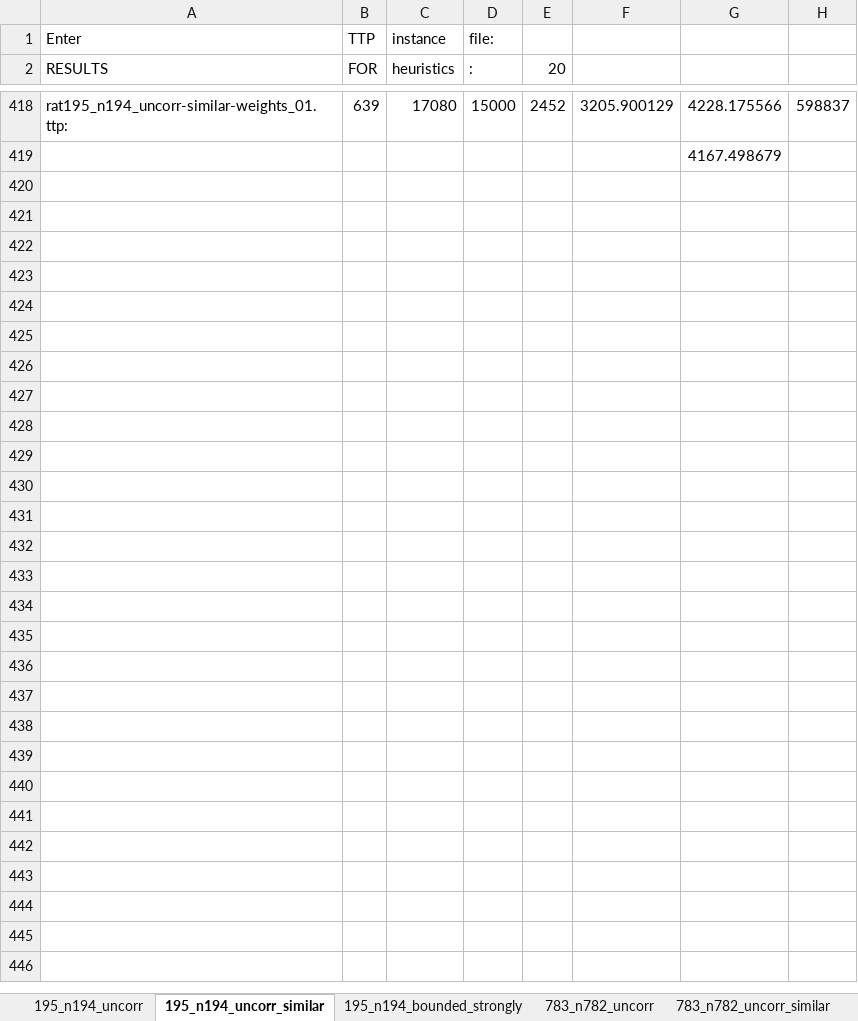
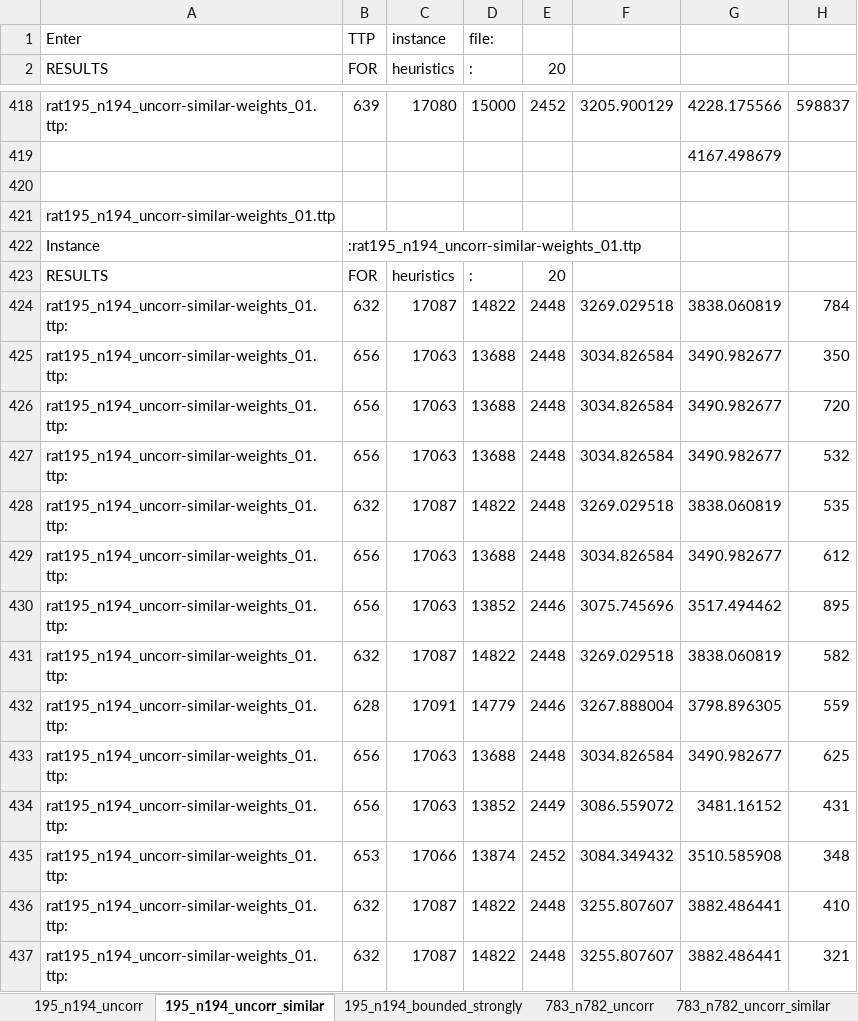
Before and after one commit to hoyin91/TTP_dissertation_repo, an Excel workbook: csv/Results.xlsx, sheet 195_n194_uncorr_similar, drawn as a sheet; only a part is shown, gaps mark what is left out; values as stored, in another font and other column widths than the file's, no borders; the diff covers the shown part only; the diff names each change by its address in the sheet, - before the commit and + after, or states it on an @@ line.

Commit message:
added results

```diff
--- a/csv/Results.xlsx (sheet 195_n194_uncorr_similar)
+++ b/csv/Results.xlsx (sheet 195_n194_uncorr_similar)
+row 420: (empty)
+row 421: rat195_n194_uncorr-similar-weights_01.ttp
+row 422: Instance | :rat195_n194_uncorr-similar-weights_01.ttp
+row 423: RESULTS | FOR | heuristics | : | 20
+row 424: rat195_n194_uncorr-similar-weights_01.ttp: | 632 | 17087 | 14822 | 2448 | 3269.029518 | 3838.060819 | 784
+row 425: rat195_n194_uncorr-similar-weights_01.ttp: | 656 | 17063 | 13688 | 2448 | 3034.826584 | 3490.982677 | 350
+row 426: rat195_n194_uncorr-similar-weights_01.ttp: | 656 | 17063 | 13688 | 2448 | 3034.826584 | 3490.982677 | 720
+row 427: rat195_n194_uncorr-similar-weights_01.ttp: | 656 | 17063 | 13688 | 2448 | 3034.826584 | 3490.982677 | 532
+row 428: rat195_n194_uncorr-similar-weights_01.ttp: | 632 | 17087 | 14822 | 2448 | 3269.029518 | 3838.060819 | 535
+row 429: rat195_n194_uncorr-similar-weights_01.ttp: | 656 | 17063 | 13688 | 2448 | 3034.826584 | 3490.982677 | 612
+row 430: rat195_n194_uncorr-similar-weights_01.ttp: | 656 | 17063 | 13852 | 2446 | 3075.745696 | 3517.494462 | 895
+row 431: rat195_n194_uncorr-similar-weights_01.ttp: | 632 | 17087 | 14822 | 2448 | 3269.029518 | 3838.060819 | 582
+row 432: rat195_n194_uncorr-similar-weights_01.ttp: | 628 | 17091 | 14779 | 2446 | 3267.888004 | 3798.896305 | 559
+row 433: rat195_n194_uncorr-similar-weights_01.ttp: | 656 | 17063 | 13688 | 2448 | 3034.826584 | 3490.982677 | 625
+row 434: rat195_n194_uncorr-similar-weights_01.ttp: | 656 | 17063 | 13852 | 2449 | 3086.559072 | 3481.16152 | 431
+row 435: rat195_n194_uncorr-similar-weights_01.ttp: | 653 | 17066 | 13874 | 2452 | 3084.349432 | 3510.585908 | 348
+row 436: rat195_n194_uncorr-similar-weights_01.ttp: | 632 | 17087 | 14822 | 2448 | 3255.807607 | 3882.486441 | 410
+row 437: rat195_n194_uncorr-similar-weights_01.ttp: | 632 | 17087 | 14822 | 2448 | 3255.807607 | 3882.486441 | 321
```
Also changed, not shown: 49 added rows elsewhere in this sheet, sheet 195_n194_uncorr, sheet 195_n194_bounded_strongly, other sheet tabs, 8 other files.
